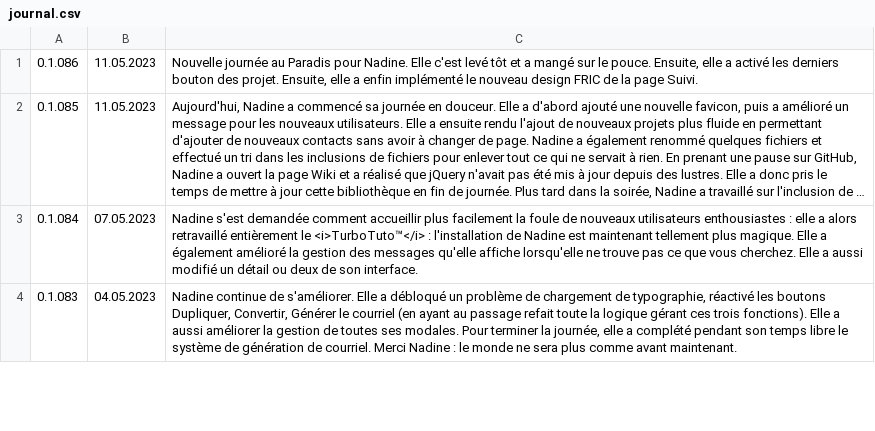
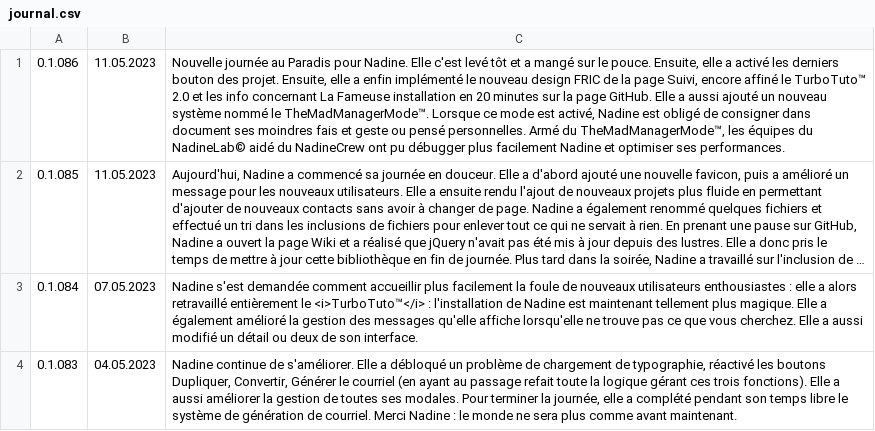
Before and after one commit to Nadine-Corp/Nadine, a CSV file: assets/csv/journal.csv, drawn as a sheet; only a part is shown; long unchanged cells end in …; the diff names each change by its address in the sheet, - before the commit and + after, or states it on an @@ line.

```diff
--- a/assets/csv/journal.csv
+++ b/assets/csv/journal.csv
-C1: …la page Suivi.
+C1: …la page Suivi, encore affiné le TurboTuto™ 2.0 et les info concernant La Fameuse installation en 20 minutes sur la page GitHub. Elle a aussi ajouté un nouveau système nommé le TheMadManagerMode™. Lorsque ce mode est activé, Nadine est obligé de consigner dans document ses moindres fais et geste ou pensé personnelles. Armé du TheMadManagerMode™, les équipes du NadineLab© aidé du NadineCrew ont pu débugger plus facilement Nadine et optimiser ses performances.
```
Also changed, not shown: 12 other files.
